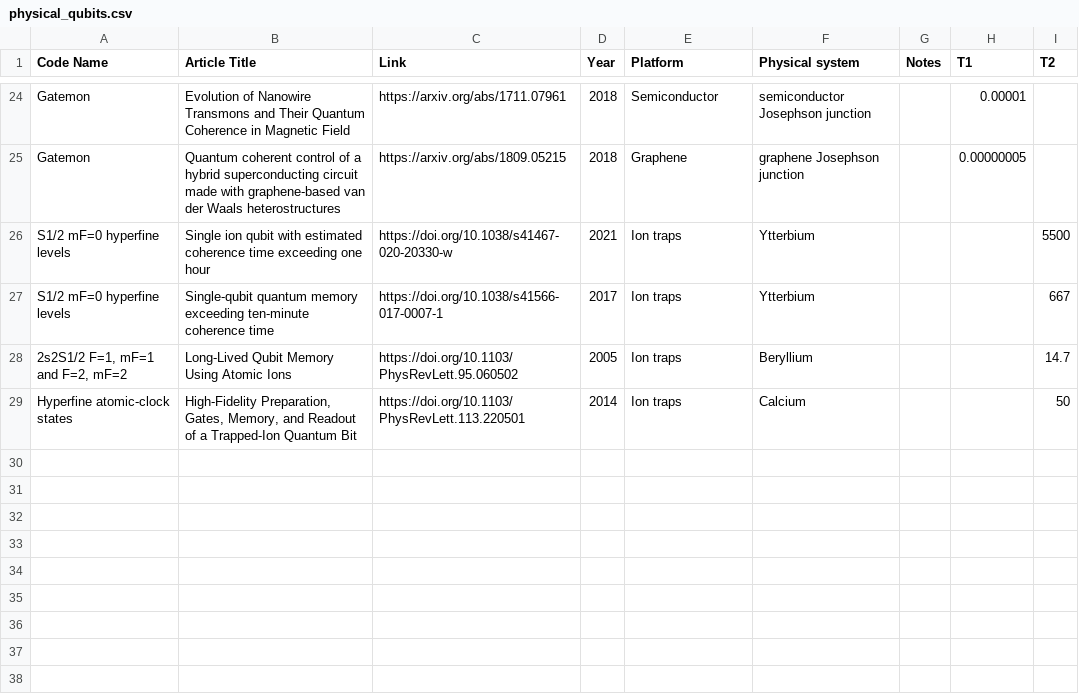
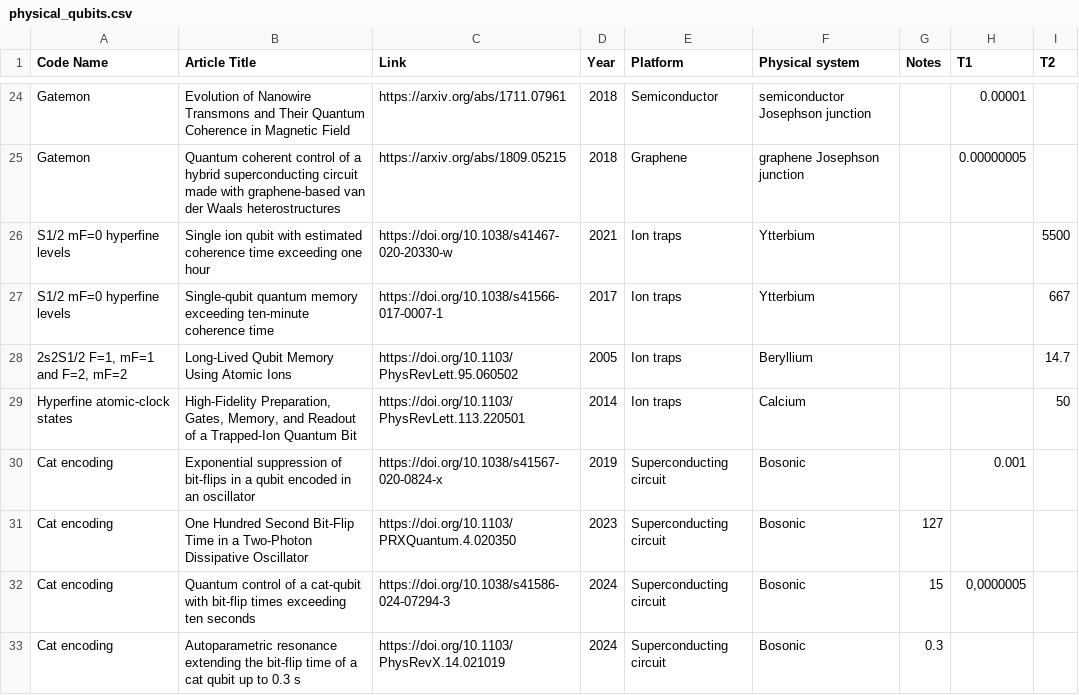
Before and after one commit to francois-marie/awesome-quantum-computing-experiments, a CSV file: data/physical_qubits.csv, drawn as a sheet; only a part is shown, gaps mark what is left out.

Commit message:
jekyll build from Action ae8649a71e674ddc04283709b6f03eca28d46381

```diff
--- a/data/physical_qubits.csv
+++ b/data/physical_qubits.csv
@@ -29 +29,5 @@
 "Hyperfine atomic-clock states","High-Fidelity Preparation, Gates, Memory, and Readout of a Trapped-Ion Quantum Bit","https://doi.org/10.1103/PhysRevLett.113.220501","2014","Ion traps","Calcium","","","50"
+"Cat encoding","Exponential suppression of bit-flips in a qubit encoded in an oscillator","https://doi.org/10.1038/s41567-020-0824-x","2019","Superconducting circuit","Bosonic","","0.001",""
+"Cat encoding","One Hundred Second Bit-Flip Time in a Two-Photon Dissipative Oscillator","https://doi.org/10.1103/PRXQuantum.4.020350","2023","Superconducting circuit","Bosonic","127",""
+"Cat encoding","Quantum control of a cat-qubit with bit-flip times exceeding ten seconds","https://doi.org/10.1038/s41586-024-07294-3","2024","Superconducting circuit","Bosonic","15","0,0000005"
+"Cat encoding","Autoparametric resonance extending the bit-flip time of a cat qubit up to 0.3 s","https://doi.org/10.1103/PhysRevX.14.021019","2024","Superconducting circuit","Bosonic","0.3",""
```
